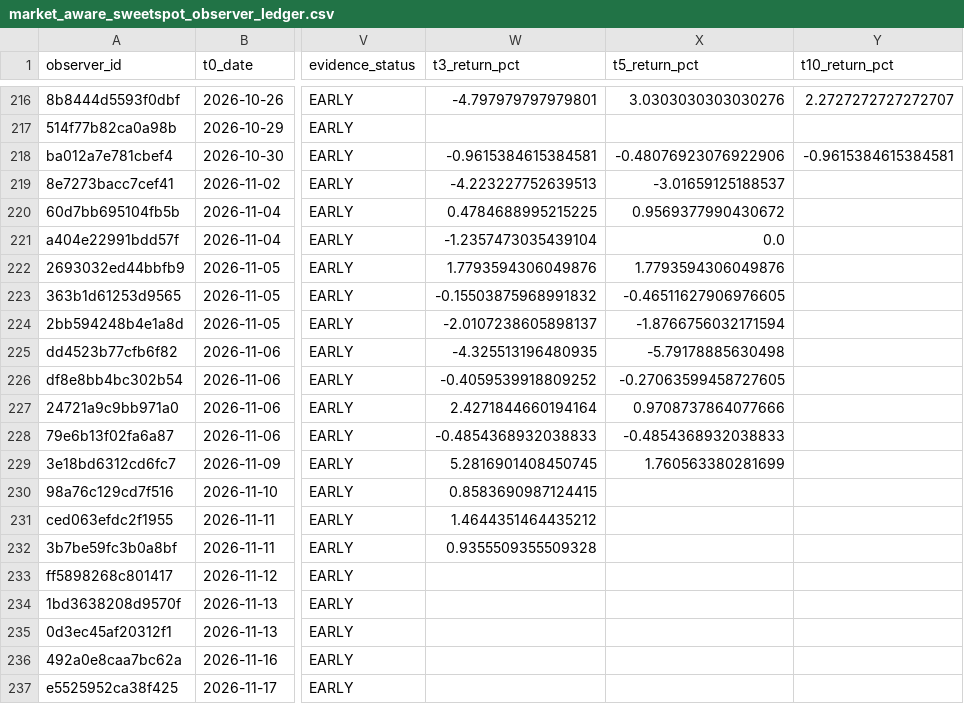
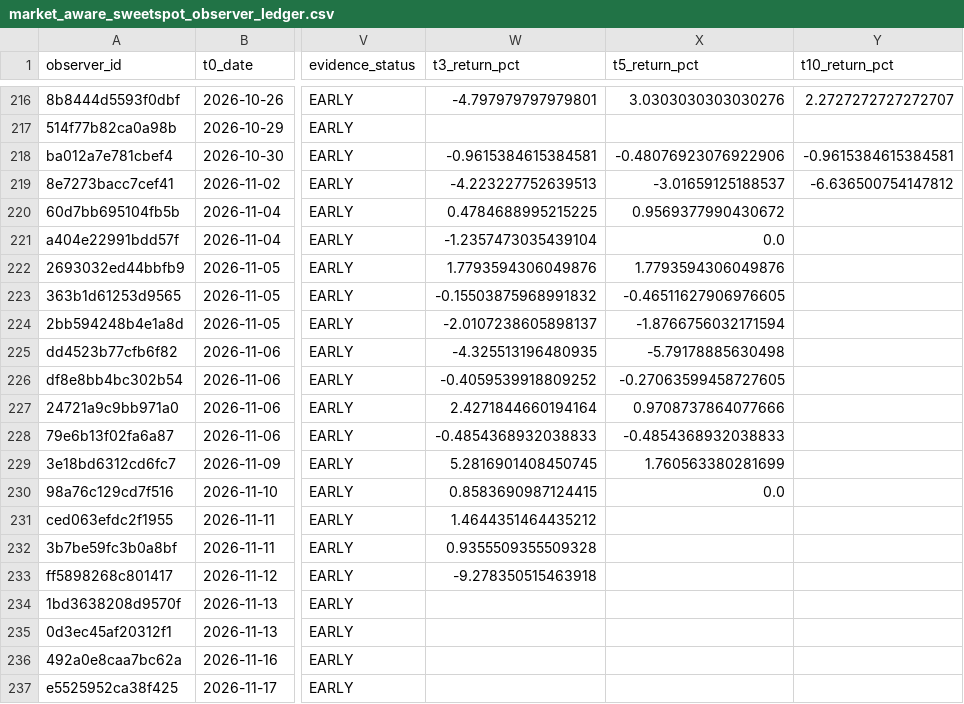
Before and after one commit to SONVODAI/scanner-ga-chien-clean, a CSV file: data/earning_learning/market_aware_sweetspot_observer_ledger.csv, drawn as a sheet; only a part is shown, gaps mark what is left out; the diff names each change by its address in the sheet, - before the commit and + after, or states it on an @@ line.

Commit message:
Mr.BOT mature market-aware sweetspot observer outcomes

```diff
--- a/data/earning_learning/market_aware_sweetspot_observer_ledger.csv
+++ b/data/earning_learning/market_aware_sweetspot_observer_ledger.csv
-Y219 (t10_return_pct): (empty)
+Y219 (t10_return_pct): -6.636500754147812
-X230 (t5_return_pct): (empty)
+X230 (t5_return_pct): 0.0
-W233 (t3_return_pct): (empty)
+W233 (t3_return_pct): -9.278350515463918
```
